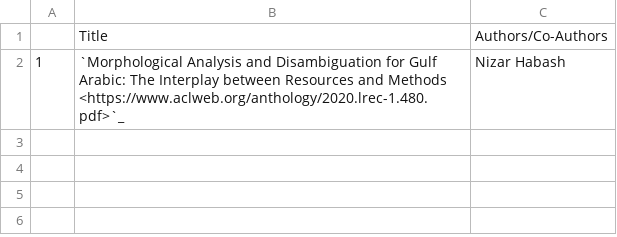
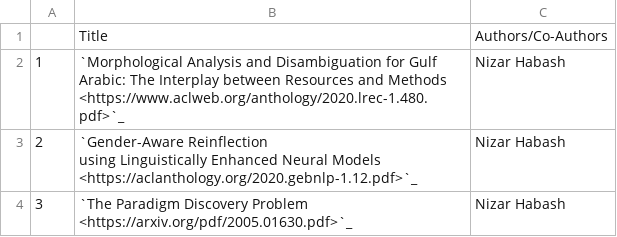
Before and after one commit to NYUAD-CRC/crc-docs, a CSV file: source/hpc/research/data/computer-2020.csv, drawn as a sheet; ↵ is a line break in a cell; the diff names each change by its address in the sheet, - before the commit and + after, or states it on an @@ line.

Commit message:
changes to Computer Science Dept

```diff
--- a/source/hpc/research/data/computer-2020.csv
+++ b/source/hpc/research/data/computer-2020.csv
+row 3: 2 | `Gender-Aware Reinflection ↵ using Linguistically Enhanced Neural Models <https://aclanthology.org/2020.gebnlp-1.12.pdf>`_ | Nizar Habash
+row 4: 3 | `The Paradigm Discovery Problem <https://arxiv.org/pdf/2005.01630.pdf>`_ | Nizar Habash
```
Also changed, not shown: 1 other file.
